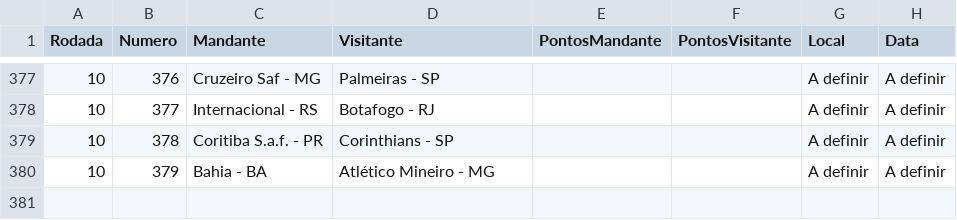
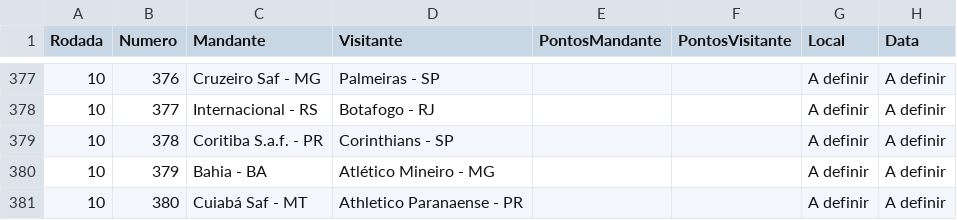
Before and after one commit to antoniopereira87/webscraping, a CSV file: partidas.csv, drawn as a sheet; only a part is shown, gaps mark what is left out; the diff names each change by its address in the sheet, - before the commit and + after, or states it on an @@ line.

```diff
--- a/partidas.csv
+++ b/partidas.csv
+row 381: 10 | 380 | Cuiabá Saf - MT | Athletico Paranaense - PR |  |  | A definir | A definir
```
Also changed, not shown: 20 other files.
